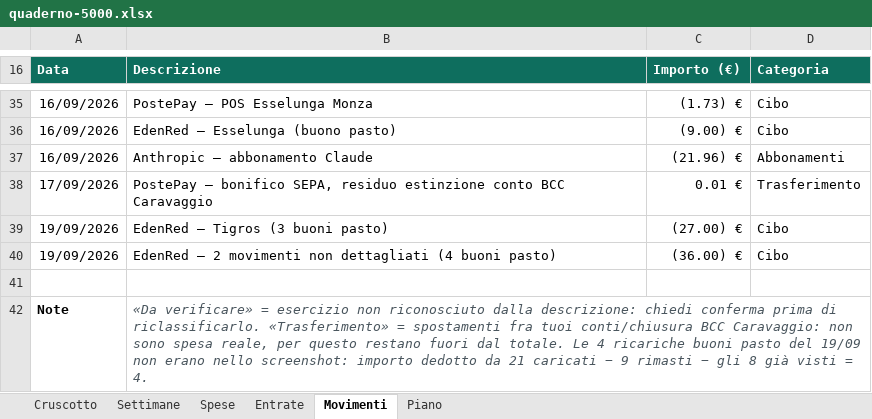
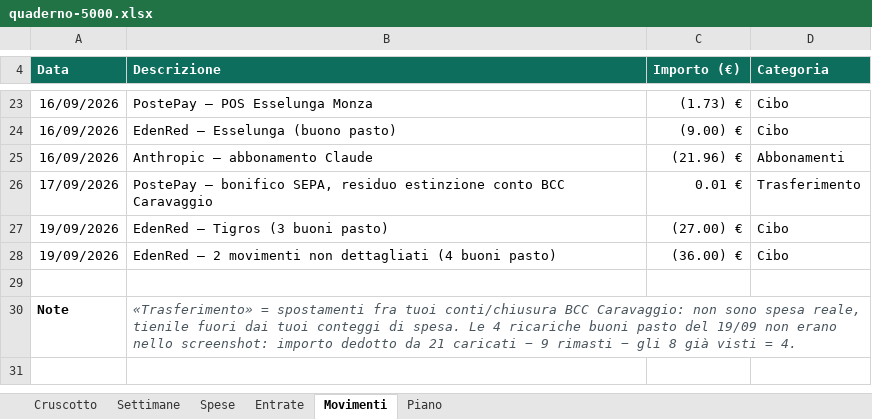
Before and after one commit to andreimuresian/claude, an Excel workbook: finanze/quaderno-5000.xlsx, sheet Movimenti, drawn as a sheet; only a part is shown, gaps mark what is left out; values as stored, in another font and other column widths than the file's, no borders; addresses are those after the commit; the diff covers the shown part only; the diff names each change by its address in the sheet, - before the commit and + after, or states it on an @@ line.

```diff
--- a/finanze/quaderno-5000.xlsx (sheet Movimenti)
+++ b/finanze/quaderno-5000.xlsx (sheet Movimenti)
-B30 (Descrizione): «Da verificare» = esercizio non riconosciuto dalla descrizione: chiedi conferma prima di riclassificarlo. «Trasferimento» = spostamenti fra tuoi conti/chiusura BCC Caravaggio: non sono spesa reale, per questo restano fuori dal totale. Le 4…
+B30 (Descrizione): «Trasferimento» = spostamenti fra tuoi conti/chiusura BCC Caravaggio: non sono spesa reale, tienile fuori dai tuoi conteggi di spesa. Le 4…
```
Also changed, not shown: 12 removed rows and 8 edited cells elsewhere in this sheet, 1 other file.
